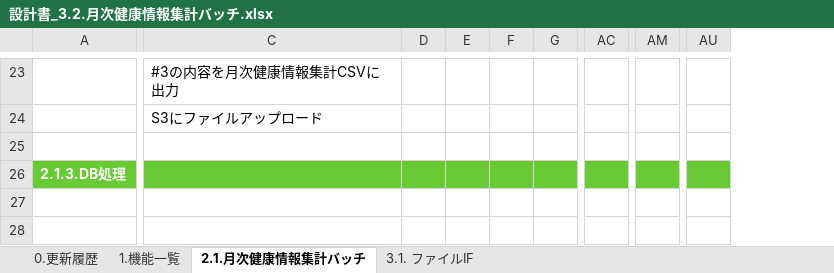
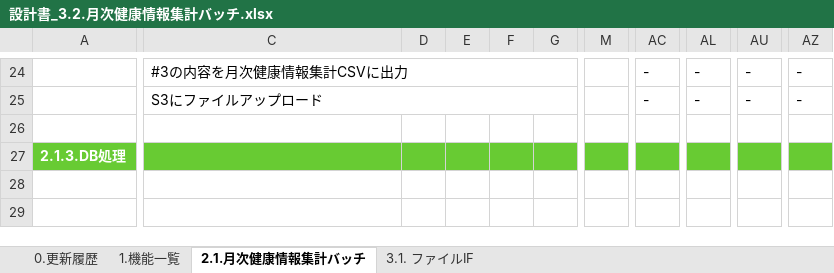
Before and after one commit to kohei-okazaki/work-3g, an Excel workbook: ha-asset/01_design/03_batch/設計書_3.2.月次健康情報集計バッチ.xlsx, sheet 2.1.月次健康情報集計バッチ, drawn as a sheet; only a part is shown, gaps mark what is left out; values as stored, in another font and other column widths than the file's, no borders; removed rows and columns are numbered as before the commit, all else as after; the diff covers the shown part only; the diff names each change by its address in the sheet, - before the commit and + after, or states it on an @@ line.

```diff
--- a/ha-asset/01_design/03_batch/設計書_3.2.月次健康情報集計バッチ.xlsx (sheet 2.1.月次健康情報集計バッチ)
+++ b/ha-asset/01_design/03_batch/設計書_3.2.月次健康情報集計バッチ.xlsx (sheet 2.1.月次健康情報集計バッチ)
+column M, empty
-column AC, empty
+column AC, rows 24-25: - | -
+column AL, rows 24-25: - | -
-column AM, empty
-column AU, empty
+column AU, rows 24-25: - | -
+column AZ, rows 24-25: - | -
+C24:K24 merged
+C25:K25 merged
```
Also changed, not shown: 1 added row, 4 added columns, 1 removed column, 2 edited cells, cell formats and merged cells elsewhere in this sheet, formulas that keep their value, ha-asset/01_design/03_batch/設計書_3.1.ヘルスチェックバッチ.xlsx.
